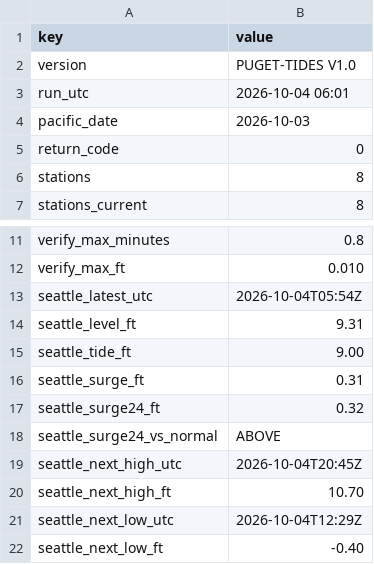
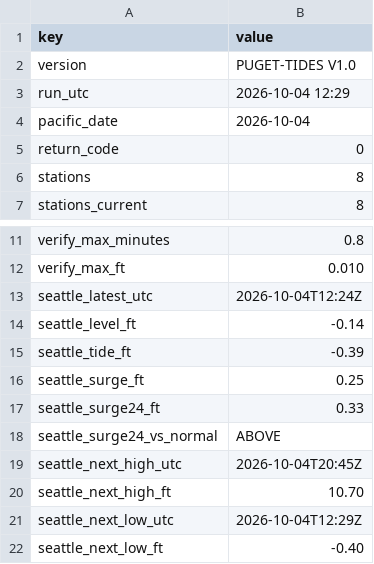
Before and after one commit to bdgroves/puget-tides, a CSV file: summary.csv, drawn as a sheet; only a part is shown, gaps mark what is left out.

```diff
--- a/summary.csv
+++ b/summary.csv
@@ -2,4 +2,4 @@ key,value
 version,PUGET-TIDES V1.0
-run_utc,2026-10-04 06:01
-pacific_date,2026-10-03
+run_utc,2026-10-04 12:29
+pacific_date,2026-10-04
 return_code,0
@@ -12,7 +12,7 @@ verify_max_minutes,0.8
 verify_max_ft,0.010
-seattle_latest_utc,2026-10-04T05:54Z
-seattle_level_ft,9.31
-seattle_tide_ft,9.00
-seattle_surge_ft,0.31
-seattle_surge24_ft,0.32
+seattle_latest_utc,2026-10-04T12:24Z
+seattle_level_ft,-0.14
+seattle_tide_ft,-0.39
+seattle_surge_ft,0.25
+seattle_surge24_ft,0.33
 seattle_surge24_vs_normal,ABOVE
```
Also changed, not shown: datums.csv, harcon.csv, 6 other files.
